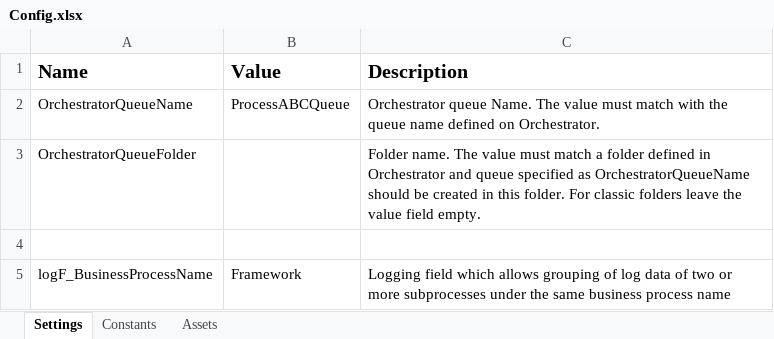
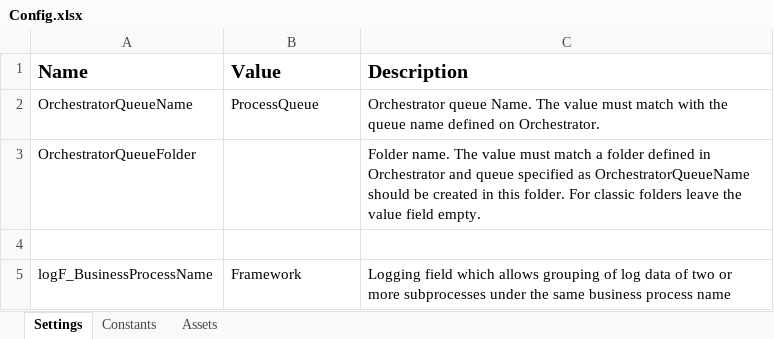
Before and after one commit to ignaciocomabella/repo_igc, an Excel workbook: Data/Config.xlsx, sheet Settings, drawn as a sheet; values as stored, in another font and other column widths than the file's, no borders; the diff names each change by its address in the sheet, - before the commit and + after, or states it on an @@ line.

Commit message:
cambio Config

```diff
--- a/Data/Config.xlsx (sheet Settings)
+++ b/Data/Config.xlsx (sheet Settings)
-B2 (Value): ProcessABCQueue
+B2 (Value): ProcessQueue
```
